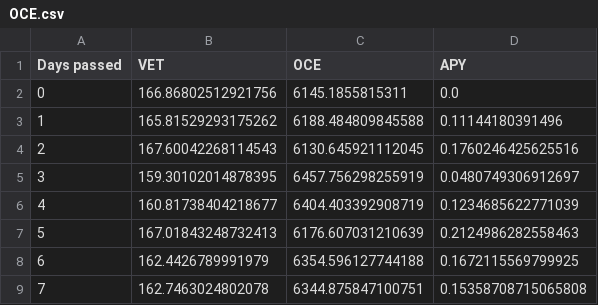
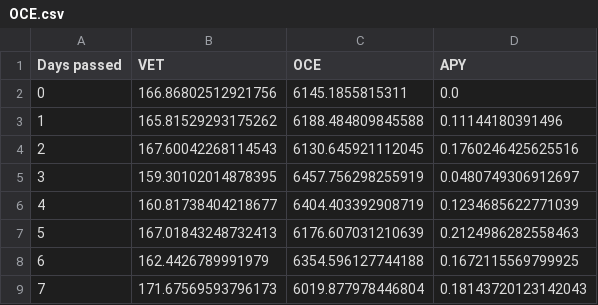
Before and after one commit to Pabb0/vexchange-yield-python, a CSV file: data/OCE.csv, drawn as a sheet.

```diff
--- a/data/OCE.csv
+++ b/data/OCE.csv
@@ -8,2 +8,2 @@ Days passed,VET,OCE,APY
 6,162.4426789991979,6354.596127744188,0.1672115569799925
-7,162.7463024802078,6344.875847100751,0.15358708715065808
+7,171.67569593796173,6019.877978446804,0.18143720123142043
```
Also changed, not shown: data/SHA.csv, data/VEED.csv, 6 other files.
